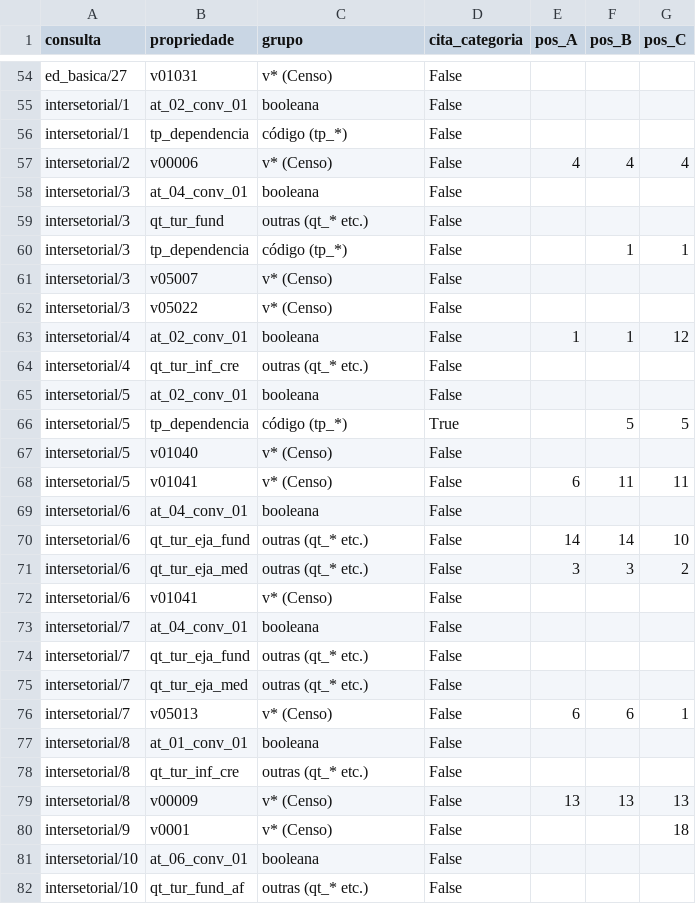
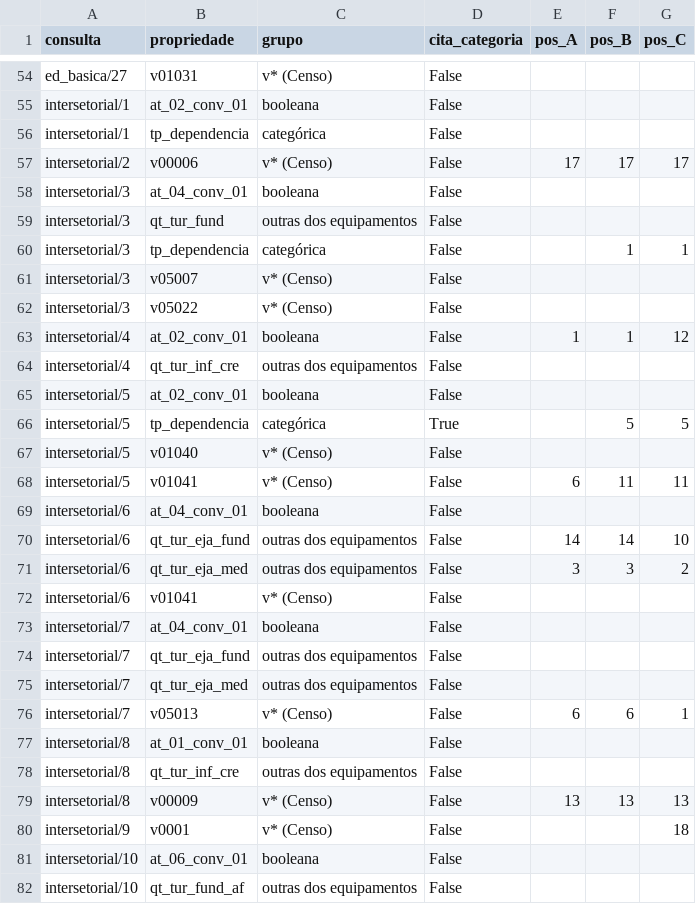
Before and after one commit to beavct/mac0499-tcc, a CSV file: testes/rag_valores/resultados/paraphrase-multilingual-MiniLM-L12-v2/posicoes.csv (was testes/rag_categorias/resultados/paraphrase-multilingual-MiniLM-L12-v2/posicoes.csv), drawn as a sheet; only a part is shown, gaps mark what is left out; the diff covers the shown part only.

Commit message:
Renomeia o teste dos valores no texto e separa as categóricas dos códigos especiais
O rag_categorias virou rag_valores/comparar_textos.py, porque o teste mede os valores no texto indexado. O grupo "código" juntava categorias de verdade com contagens e CNPJs que só têm códigos especiais (88888, 99999999999999); agora são 15 categóricas e o resto fica em "outras dos equipamentos". O script roda os dois modelos de uma vez e os resultados dos dois ficam em resultados/. O recall não muda, só os nomes dos grupos.

```diff
--- a/testes/rag_categorias/resultados/paraphrase-multilingual-MiniLM-L12-v2/posicoes.csv
+++ b/testes/rag_valores/resultados/paraphrase-multilingual-MiniLM-L12-v2/posicoes.csv
@@ -55,7 +55,7 @@ ed_basica/27,v01031,v* (Censo),False,,,
 intersetorial/1,at_02_conv_01,booleana,False,,,
-intersetorial/1,tp_dependencia,código (tp_*),False,,,
-intersetorial/2,v00006,v* (Censo),False,4,4,4
+intersetorial/1,tp_dependencia,categórica,False,,,
+intersetorial/2,v00006,v* (Censo),False,17,17,17
 intersetorial/3,at_04_conv_01,booleana,False,,,
-intersetorial/3,qt_tur_fund,outras (qt_* etc.),False,,,
-intersetorial/3,tp_dependencia,código (tp_*),False,,1,1
+intersetorial/3,qt_tur_fund,outras dos equipamentos,False,,,
+intersetorial/3,tp_dependencia,categórica,False,,1,1
 intersetorial/3,v05007,v* (Censo),False,,,
@@ -63,5 +63,5 @@ intersetorial/3,v05022,v* (Censo),False,,,
 intersetorial/4,at_02_conv_01,booleana,False,1,1,12
-intersetorial/4,qt_tur_inf_cre,outras (qt_* etc.),False,,,
+intersetorial/4,qt_tur_inf_cre,outras dos equipamentos,False,,,
 intersetorial/5,at_02_conv_01,booleana,False,,,
-intersetorial/5,tp_dependencia,código (tp_*),True,,5,5
+intersetorial/5,tp_dependencia,categórica,True,,5,5
 intersetorial/5,v01040,v* (Censo),False,,,
@@ -69,11 +69,11 @@ intersetorial/5,v01041,v* (Censo),False,6,11,11
 intersetorial/6,at_04_conv_01,booleana,False,,,
-intersetorial/6,qt_tur_eja_fund,outras (qt_* etc.),False,14,14,10
-intersetorial/6,qt_tur_eja_med,outras (qt_* etc.),False,3,3,2
+intersetorial/6,qt_tur_eja_fund,outras dos equipamentos,False,14,14,10
+intersetorial/6,qt_tur_eja_med,outras dos equipamentos,False,3,3,2
 intersetorial/6,v01041,v* (Censo),False,,,
 intersetorial/7,at_04_conv_01,booleana,False,,,
-intersetorial/7,qt_tur_eja_fund,outras (qt_* etc.),False,,,
-intersetorial/7,qt_tur_eja_med,outras (qt_* etc.),False,,,
+intersetorial/7,qt_tur_eja_fund,outras dos equipamentos,False,,,
+intersetorial/7,qt_tur_eja_med,outras dos equipamentos,False,,,
 intersetorial/7,v05013,v* (Censo),False,6,6,1
 intersetorial/8,at_01_conv_01,booleana,False,,,
-intersetorial/8,qt_tur_inf_cre,outras (qt_* etc.),False,,,
+intersetorial/8,qt_tur_inf_cre,outras dos equipamentos,False,,,
 intersetorial/8,v00009,v* (Censo),False,13,13,13
@@ -81,2 +81,2 @@ intersetorial/9,v0001,v* (Censo),False,,,18
 intersetorial/10,at_06_conv_01,booleana,False,,,
-intersetorial/10,qt_tur_fund_af,outras (qt_* etc.),False,,,
+intersetorial/10,qt_tur_fund_af,outras dos equipamentos,False,,,
```
Also changed, not shown: 33 edited cells elsewhere in this file, testes/rag_valores/resultados/multilingual-e5-base/posicoes.csv, 11 other files.
